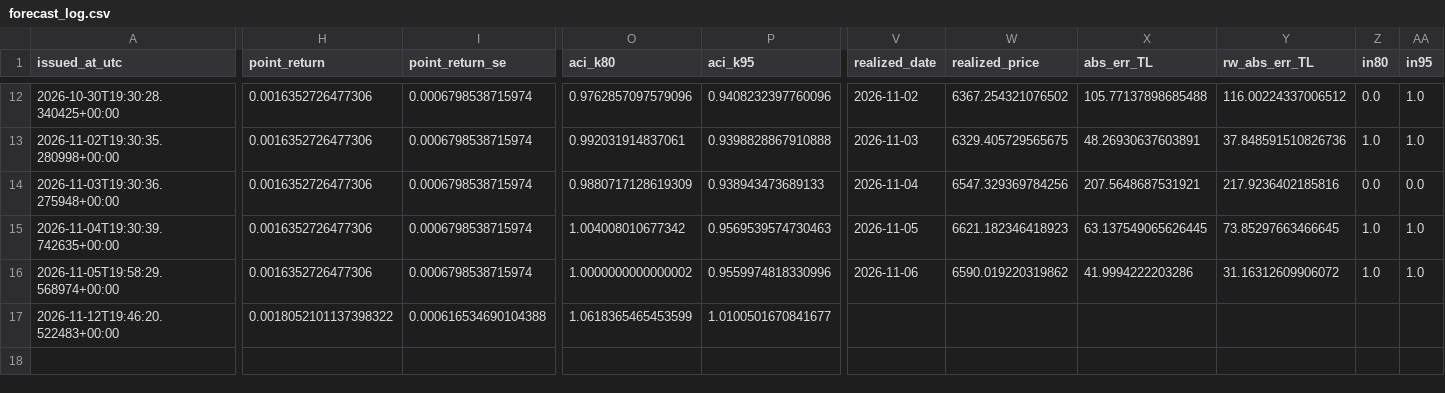
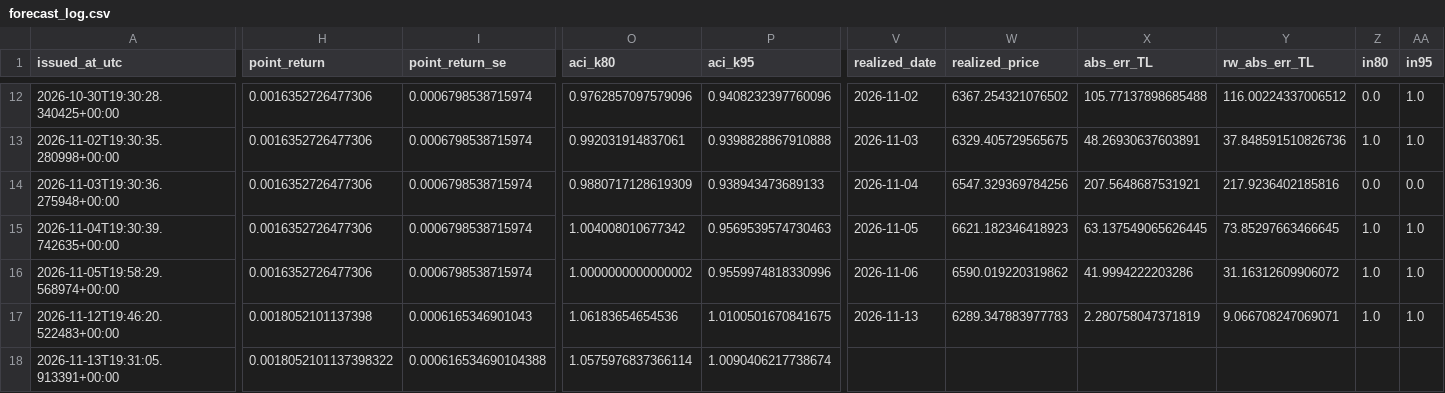
Before and after one commit to 03betulpehlivan/turkey-gold-price-forecast, a CSV file: research/live/forecast_log.csv, drawn as a sheet; only a part is shown, gaps mark what is left out; rows hold the shown columns only; the diff names each change by its address in the sheet, - before the commit and + after, or states it on an @@ line.

Commit message:
Canli tahmin 2026-11-13: yeni tahmin kaydedildi

```diff
--- a/research/live/forecast_log.csv
+++ b/research/live/forecast_log.csv
-H17 (point_return): 0.0018052101137398322
+H17 (point_return): 0.0018052101137398
-I17 (point_return_se): 0.000616534690104388
+I17 (point_return_se): 0.0006165346901043
-O17 (aci_k80): 1.0618365465453599
+O17 (aci_k80): 1.06183654654536
-P17 (aci_k95): 1.0100501670841677
+P17 (aci_k95): 1.0100501670841675
-V17 (realized_date): (empty)
+V17 (realized_date): 2026-11-13
-W17 (realized_price): (empty)
+W17 (realized_price): 6289.347883977783
-X17 (abs_err_TL): (empty)
+X17 (abs_err_TL): 2.280758047371819
-Y17 (rw_abs_err_TL): (empty)
+Y17 (rw_abs_err_TL): 9.066708247069071
-Z17 (in80): (empty)
+Z17 (in80): 1.0
-AA17 (in95): (empty)
+AA17 (in95): 1.0
+row 18: 2026-11-13T19:31:05.913391+00:00 | 0.0018052101137398322 | 0.000616534690104388 | 1.0575976837366114 | 1.0090406217738674
```
